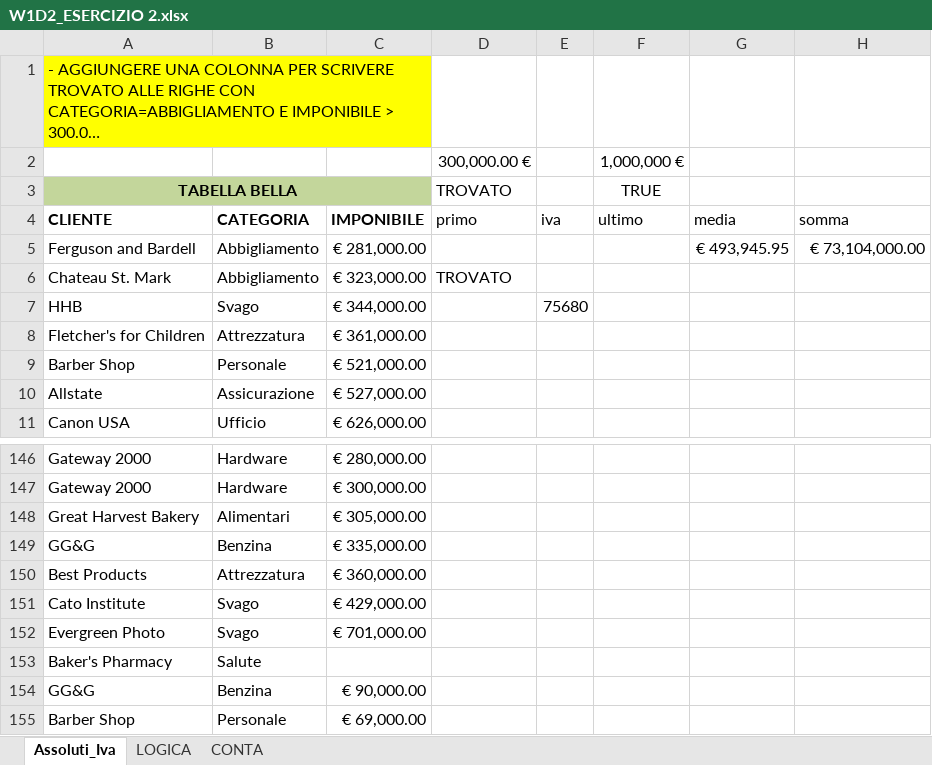
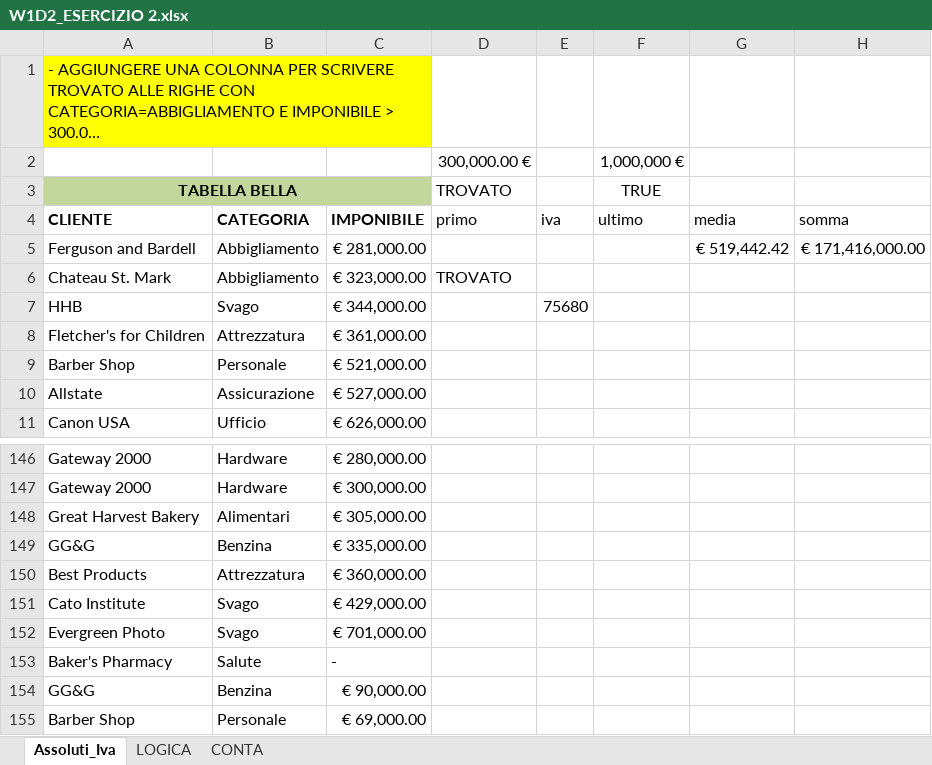
Before and after one commit to MatteoCapp/EPICODE_EXCEL, an Excel workbook: W1D2_ESERCIZIO 2.xlsx, sheet Assoluti_Iva, drawn as a sheet; only a part is shown, gaps mark what is left out; long unchanged cells end in …; values as stored, in another font and other column widths than the file's, no borders; conditional formats not drawn; the diff names each change by its address in the sheet, - before the commit and + after, or states it on an @@ line.

```diff
--- a/W1D2_ESERCIZIO 2.xlsx (sheet Assoluti_Iva)
+++ b/W1D2_ESERCIZIO 2.xlsx (sheet Assoluti_Iva)
-G5: € 493,945.95
+G5: € 519,442.42
-H5: € 73,104,000.00
+H5: € 171,416,000.00
-C153: (empty)
+C153: -
```
Also changed, not shown: sheet LOGICA, sheet CONTA.
